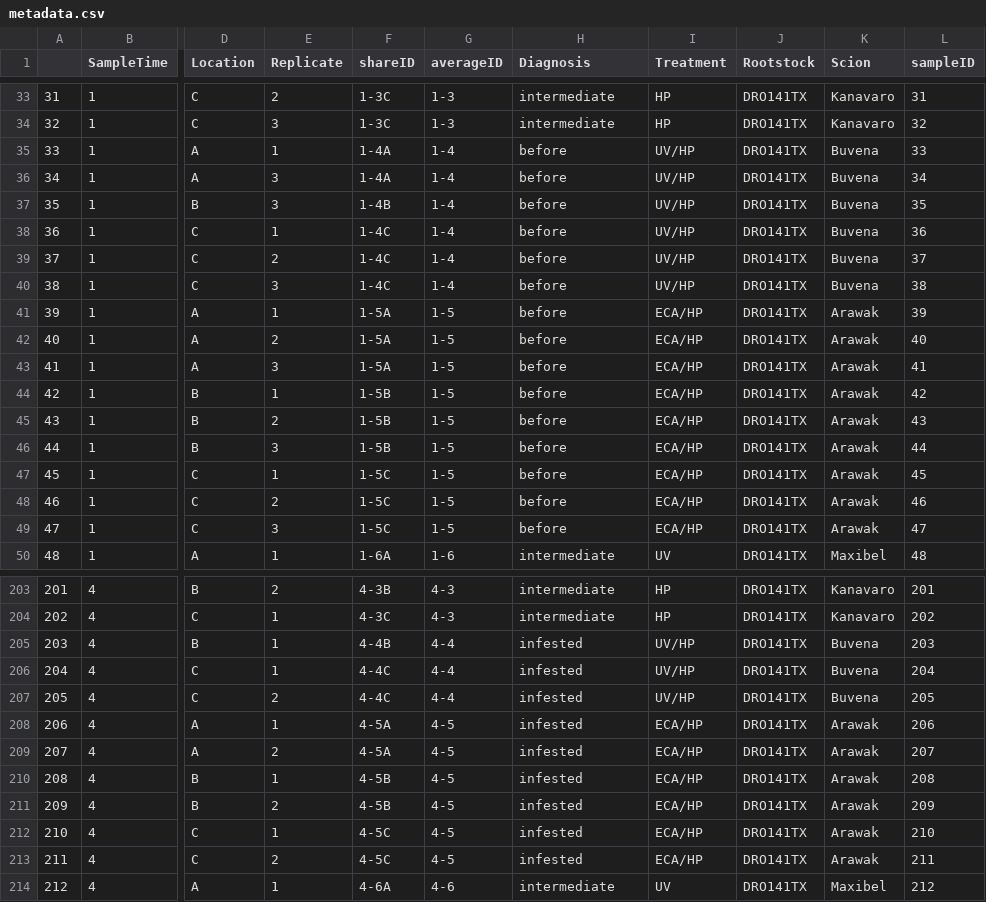
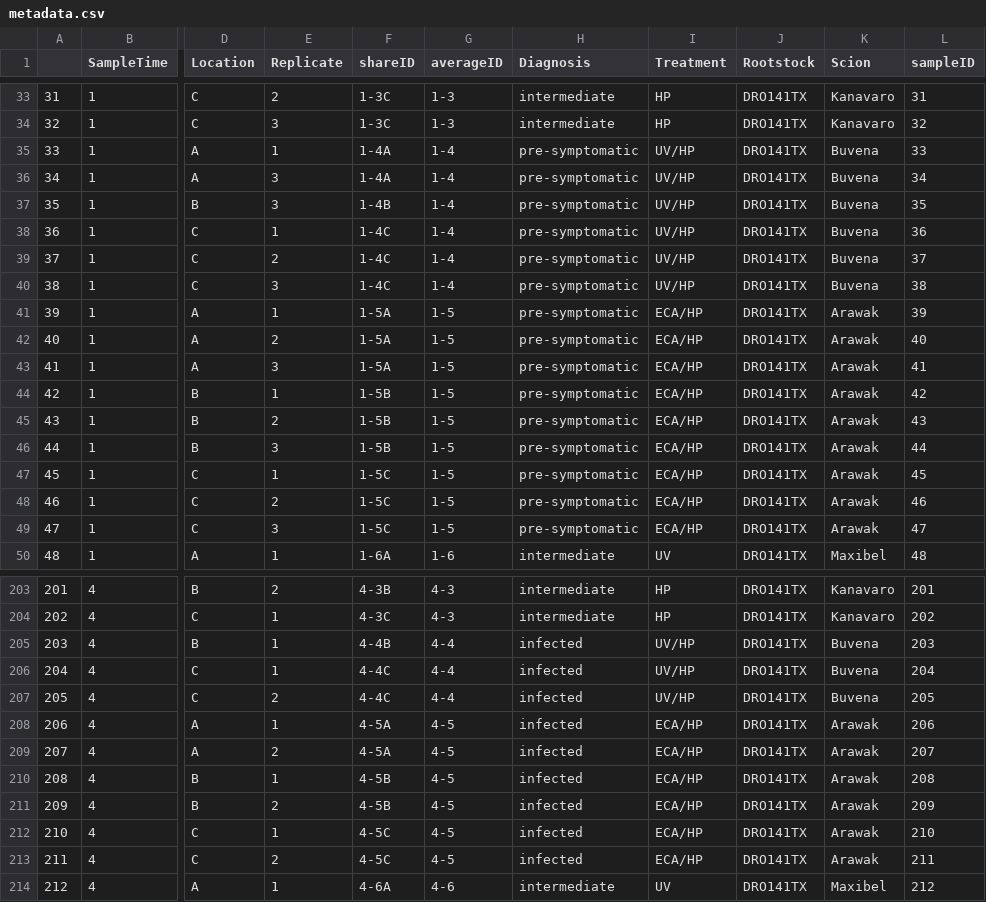
Before and after one commit to Peiyangg/LDA4HRD, a CSV file: data/metadata.csv, drawn as a sheet; only a part is shown, gaps mark what is left out; the diff covers the shown part only; the diff names each change by its address in the sheet, - before the commit and + after, or states it on an @@ line.

```diff
--- a/data/metadata.csv
+++ b/data/metadata.csv
-H35:H49 (Diagnosis): before
+H35:H49 (Diagnosis): pre-symptomatic
-H205:H213 (Diagnosis): infested
+H205:H213 (Diagnosis): infected
```
Also changed, not shown: 84 edited cells elsewhere in this file, 11 other files.
